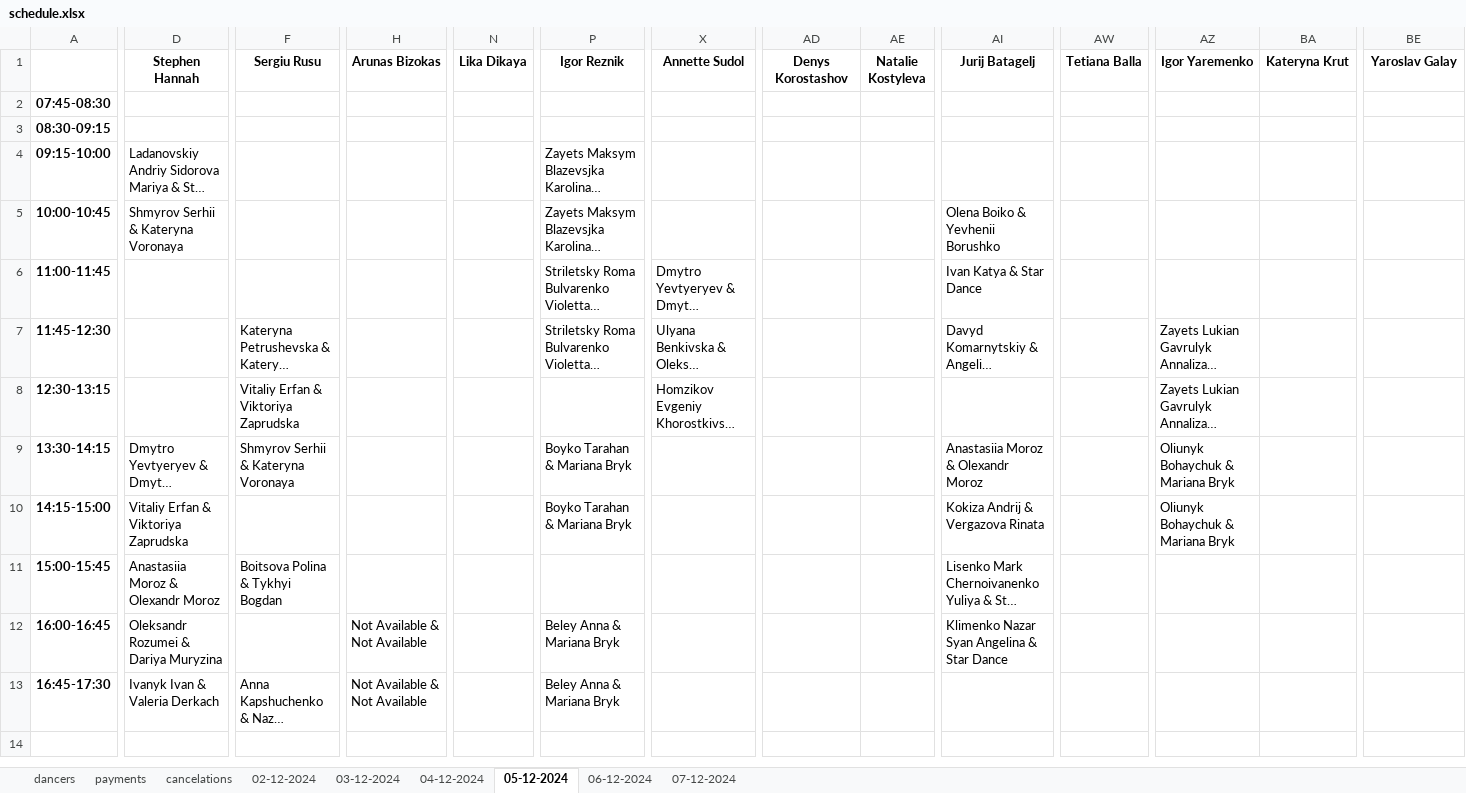
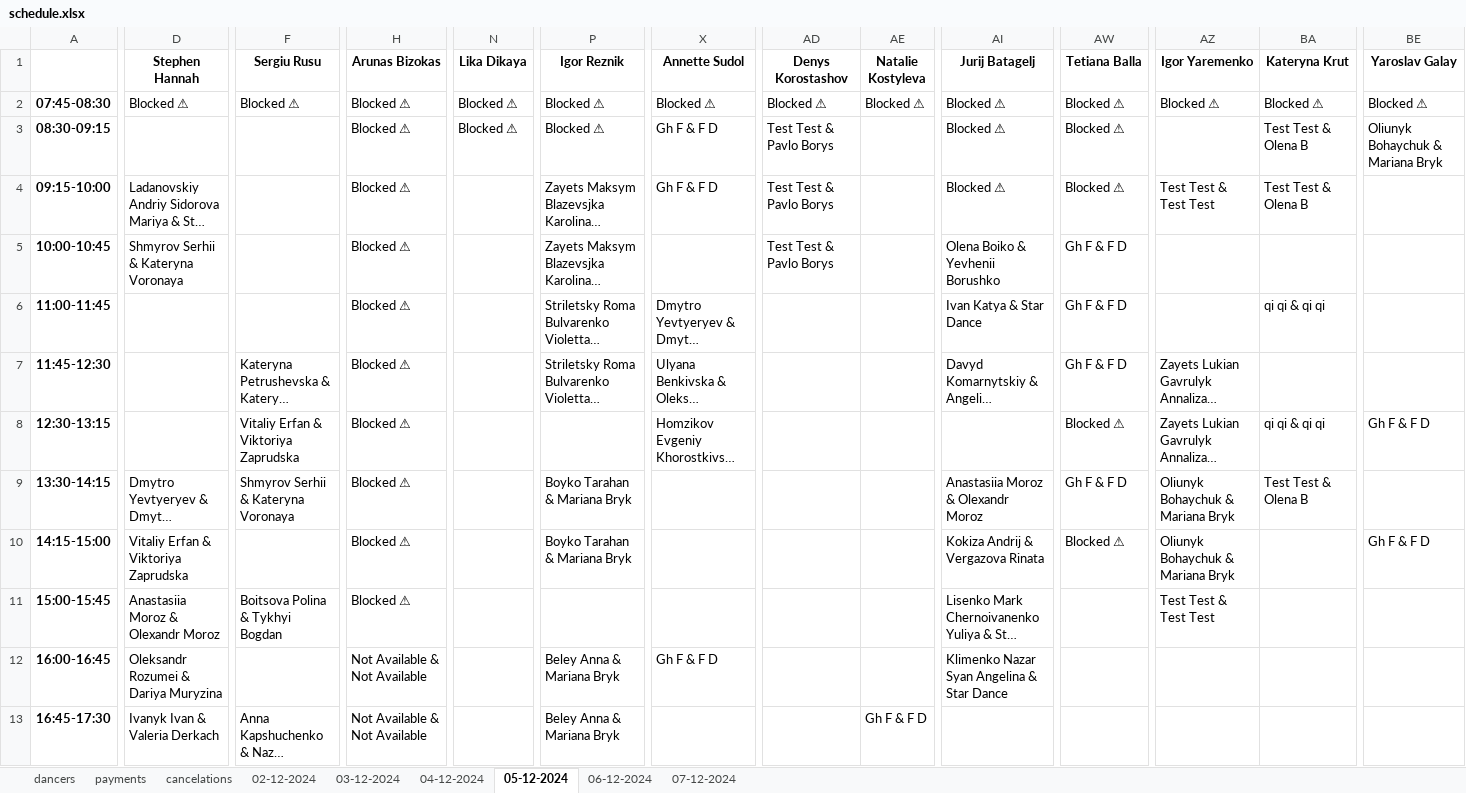
Before and after one commit to 99bruno/Bookly, an Excel workbook: manager_bot/app/database/schedule.xlsx, sheet 05-12-2024, drawn as a sheet; only a part is shown, gaps mark what is left out; long unchanged cells end in …; values as stored, in another font and other column widths than the file's, no borders; the diff covers the shown part only; the diff names each change by its address in the sheet, - before the commit and + after, or states it on an @@ line.

```diff
--- a/manager_bot/app/database/schedule.xlsx (sheet 05-12-2024)
+++ b/manager_bot/app/database/schedule.xlsx (sheet 05-12-2024)
-D2 (Stephen Hannah): (empty)
+D2 (Stephen Hannah): Blocked ⚠
-F2 (Sergiu Rusu): (empty)
+F2 (Sergiu Rusu): Blocked ⚠
-H2:H11 (Arunas Bizokas): (empty)
+H2:H11 (Arunas Bizokas): Blocked ⚠
-N2:N3 (Lika Dikaya): (empty)
+N2:N3 (Lika Dikaya): Blocked ⚠
-P2:P3 (Igor Reznik): (empty)
+P2:P3 (Igor Reznik): Blocked ⚠
-X2 (Annette Sudol): (empty)
+X2 (Annette Sudol): Blocked ⚠
-AD2 (Denys Korostashov): (empty)
+AD2 (Denys Korostashov): Blocked ⚠
-AE2 (Natalie Kostyleva): (empty)
+AE2 (Natalie Kostyleva): Blocked ⚠
-AI2:AI4 (Jurij Batagelj): (empty)
+AI2:AI4 (Jurij Batagelj): Blocked ⚠
-AW2:AW4 (Tetiana Balla): (empty)
+AW2:AW4 (Tetiana Balla): Blocked ⚠
-AZ2 (Igor Yaremenko): (empty)
+AZ2 (Igor Yaremenko): Blocked ⚠
-BA2 (Kateryna Krut): (empty)
+BA2 (Kateryna Krut): Blocked ⚠
-BE2 (Yaroslav Galay): (empty)
+BE2 (Yaroslav Galay): Blocked ⚠
-X3:X4 (Annette Sudol): (empty)
+X3:X4 (Annette Sudol): Gh F & F D
-AD3:AD5 (Denys Korostashov): (empty)
+AD3:AD5 (Denys Korostashov): Test Test & Pavlo Borys
-BA3:BA4 (Kateryna Krut): (empty)
+BA3:BA4 (Kateryna Krut): Test Test & Olena B
-BE3 (Yaroslav Galay): (empty)
+BE3 (Yaroslav Galay): Oliunyk Bohaychuk & Mariana Bryk
-AZ4 (Igor Yaremenko): (empty)
+AZ4 (Igor Yaremenko): Test Test & Test Test
-AW5:AW7 (Tetiana Balla): (empty)
+AW5:AW7 (Tetiana Balla): Gh F & F D
-BA6 (Kateryna Krut): (empty)
+BA6 (Kateryna Krut): qi qi & qi qi
-AW8 (Tetiana Balla): (empty)
+AW8 (Tetiana Balla): Blocked ⚠
-BA8 (Kateryna Krut): (empty)
+BA8 (Kateryna Krut): qi qi & qi qi
-BE8 (Yaroslav Galay): (empty)
+BE8 (Yaroslav Galay): Gh F & F D
-AW9 (Tetiana Balla): (empty)
+AW9 (Tetiana Balla): Gh F & F D
-BA9 (Kateryna Krut): (empty)
+BA9 (Kateryna Krut): Test Test & Olena B
-AW10 (Tetiana Balla): (empty)
+AW10 (Tetiana Balla): Blocked ⚠
-BE10 (Yaroslav Galay): (empty)
+BE10 (Yaroslav Galay): Gh F & F D
-AZ11 (Igor Yaremenko): (empty)
+AZ11 (Igor Yaremenko): Test Test & Test Test
-X12 (Annette Sudol): (empty)
+X12 (Annette Sudol): Gh F & F D
-AE13 (Natalie Kostyleva): (empty)
+AE13 (Natalie Kostyleva): Gh F & F D
```
Also changed, not shown: 17 edited cells elsewhere in this sheet, sheet 07-12-2024, sheet 06-12-2024, sheet cancelations, sheet dancers, sheet 04-12-2024, sheet 02-12-2024, 1 more sheet, 32 other files.
